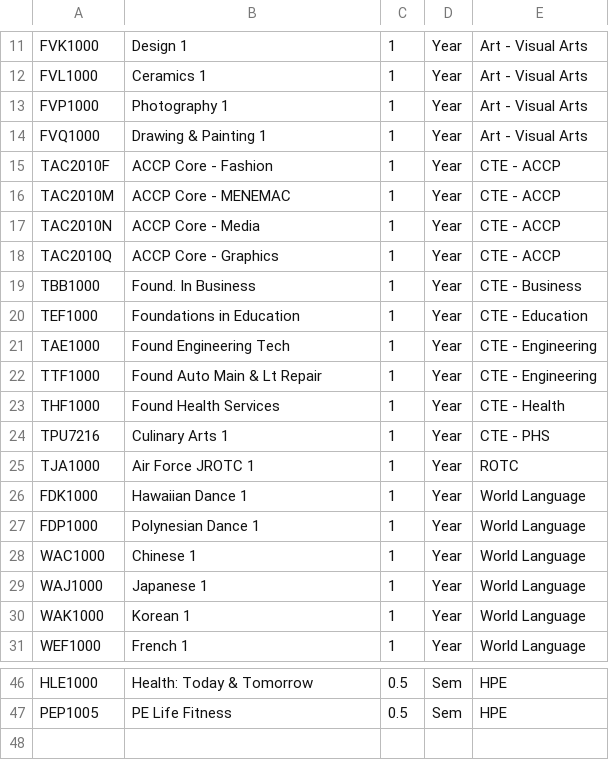
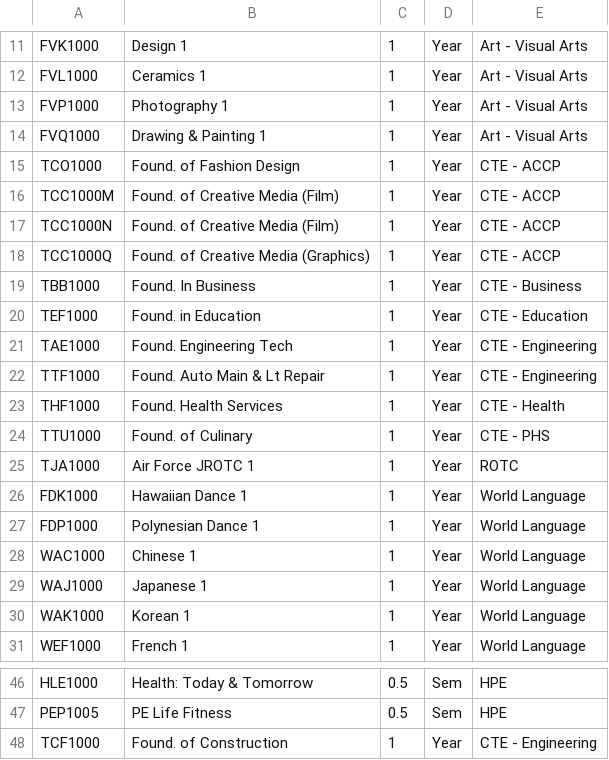
Before and after one commit to seanstaka/RegistrationProcessing2025, a CSV file: InputFiles/accnList9th.csv, drawn as a sheet; only a part is shown, gaps mark what is left out.

```diff
--- a/InputFiles/accnList9th.csv
+++ b/InputFiles/accnList9th.csv
@@ -14,12 +14,12 @@ FVP1000,Photography 1,1,Year,Art - Visual Arts
 FVQ1000,Drawing & Painting 1,1,Year,Art - Visual Arts
-TAC2010F,ACCP Core - Fashion,1,Year,CTE - ACCP
-TAC2010M,ACCP Core - MENEMAC,1,Year,CTE - ACCP
-TAC2010N,ACCP Core - Media,1,Year,CTE - ACCP
-TAC2010Q,ACCP Core - Graphics,1,Year,CTE - ACCP
+TCO1000,Found. of Fashion Design,1,Year,CTE - ACCP
+TCC1000M,Found. of Creative Media (Film),1,Year,CTE - ACCP
+TCC1000N,Found. of Creative Media (Film),1,Year,CTE - ACCP
+TCC1000Q,Found. of Creative Media (Graphics),1,Year,CTE - ACCP
 TBB1000,Found. In Business,1,Year,CTE - Business
-TEF1000,Foundations in Education,1,Year,CTE - Education
-TAE1000,Found Engineering Tech,1,Year,CTE - Engineering
-TTF1000,Found Auto Main & Lt Repair,1,Year,CTE - Engineering
-THF1000,Found Health Services,1,Year,CTE - Health
-TPU7216,Culinary Arts 1,1,Year,CTE - PHS
+TEF1000,Found. in Education,1,Year,CTE - Education
+TAE1000,Found. Engineering Tech,1,Year,CTE - Engineering
+TTF1000,Found. Auto Main & Lt Repair,1,Year,CTE - Engineering
+THF1000,Found. Health Services,1,Year,CTE - Health
+TTU1000,Found. of Culinary,1,Year,CTE - PHS
 TJA1000,Air Force JROTC 1,1,Year,ROTC
@@ -47 +47,2 @@ HLE1000,Health: Today & Tomorrow,0.5,Sem,HPE
 PEP1005,PE Life Fitness,0.5,Sem,HPE
+TCF1000,Found. of Construction,1,Year,CTE - Engineering
```
Also changed, not shown: 15 other files.
